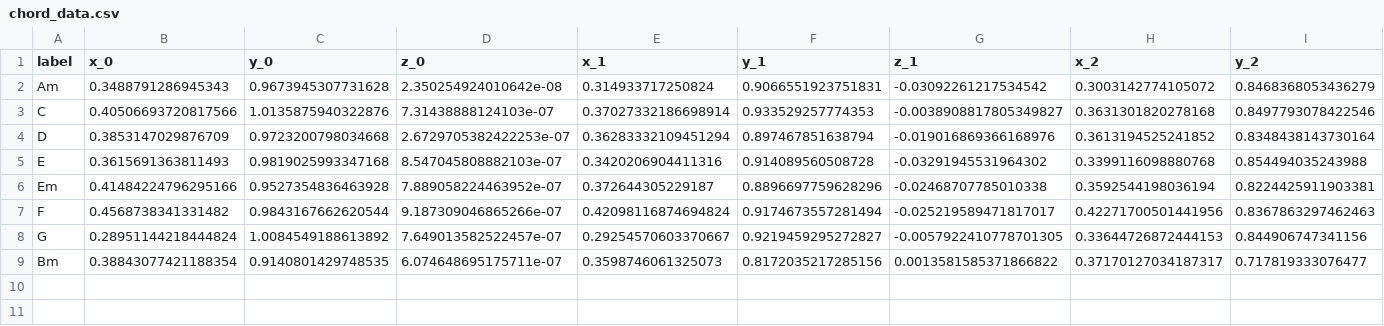
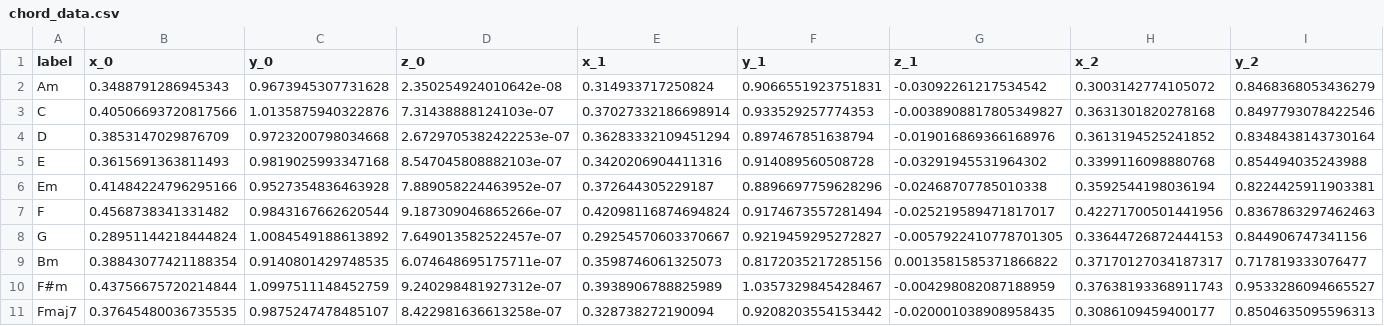
Before and after one commit to aayush2724/Chord-Detector, a CSV file: ml-service/data/chord_data.csv, drawn as a sheet; only a part is shown; rows hold the shown columns only; the diff names each change by its address in the sheet, - before the commit and + after, or states it on an @@ line.

Commit message:
Add multi-source data collection and augmentation pipeline

```diff
--- a/ml-service/data/chord_data.csv
+++ b/ml-service/data/chord_data.csv
+row 10: F#m | 0.43756675720214844 | 1.0997511148452759 | 9.240298481927312e-07 | 0.3938906788825989 | 1.0357329845428467 | -0.004298082087188959 | 0.37638193368911743 | 0.9533286094665527
+row 11: Fmaj7 | 0.37645480036735535 | 0.9875247478485107 | 8.422981636613258e-07 | 0.328738272190094 | 0.9208203554153442 | -0.020001038908958435 | 0.3086109459400177 | 0.8504635095596313
```
Also changed, not shown: 6 other files.
